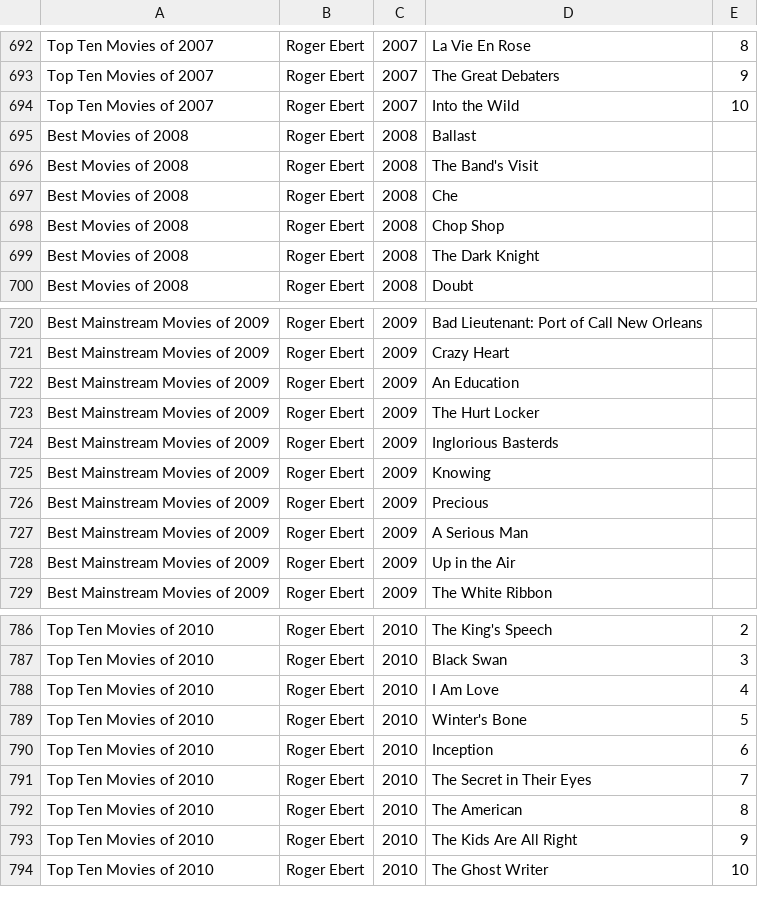
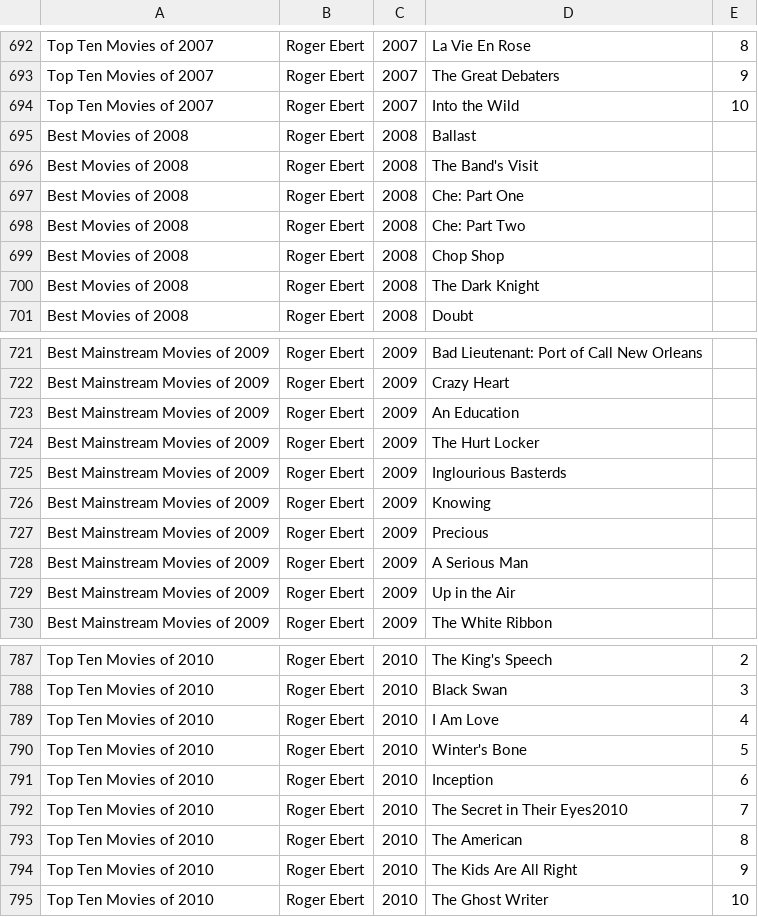
Before and after one commit to tgh/FiLTH, a CSV file: data/lists.csv, drawn as a sheet; only a part is shown, gaps mark what is left out.

Commit message:
Add more to lists

```diff
--- a/data/lists.csv
+++ b/data/lists.csv
@@ -696,3 +696,4 @@ Best Movies of 2008|Roger Ebert|2008|Ballast|
 Best Movies of 2008|Roger Ebert|2008|The Band's Visit|
-Best Movies of 2008|Roger Ebert|2008|Che|
+Best Movies of 2008|Roger Ebert|2008|Che: Part One|
+Best Movies of 2008|Roger Ebert|2008|Che: Part Two|
 Best Movies of 2008|Roger Ebert|2008|Chop Shop|
@@ -723,3 +724,3 @@ Best Mainstream Movies of 2009|Roger Ebert|2009|An Education|
 Best Mainstream Movies of 2009|Roger Ebert|2009|The Hurt Locker|
-Best Mainstream Movies of 2009|Roger Ebert|2009|Inglorious Basterds|
+Best Mainstream Movies of 2009|Roger Ebert|2009|Inglourious Basterds|
 Best Mainstream Movies of 2009|Roger Ebert|2009|Knowing|
@@ -790,3 +791,3 @@ Top Ten Movies of 2010|Roger Ebert|2010|Winter's Bone|5
 Top Ten Movies of 2010|Roger Ebert|2010|Inception|6
-Top Ten Movies of 2010|Roger Ebert|2010|The Secret in Their Eyes|7
+Top Ten Movies of 2010|Roger Ebert|2010|The Secret in Their Eyes2010|7
 Top Ten Movies of 2010|Roger Ebert|2010|The American|8
```
Also changed, not shown: 4 other files.
